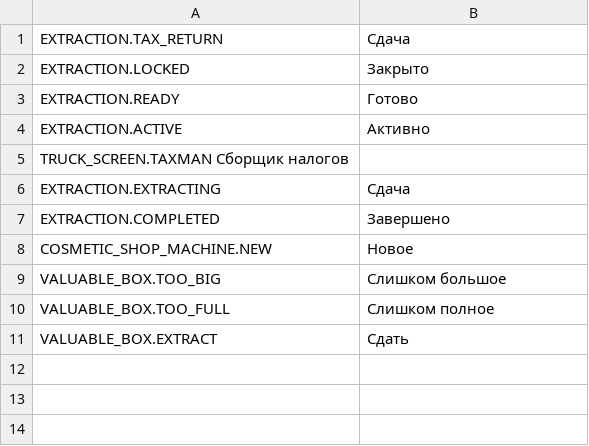
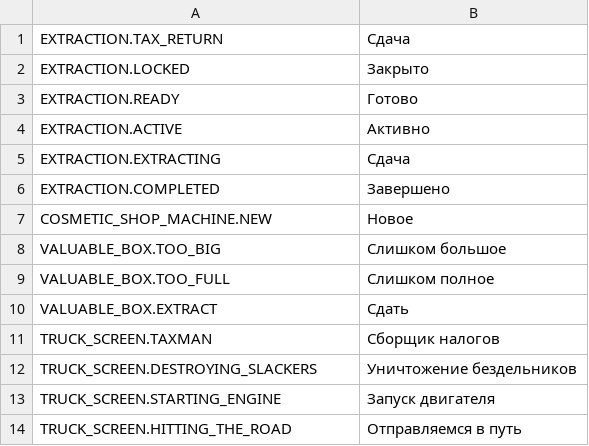
Before and after one commit to ssirnichek2/R.E.P.O., a TSV file: Game.tsv, drawn as a sheet.

Commit message:
Update Game.tsv

```diff
--- a/Game.tsv
+++ b/Game.tsv
@@ -4,3 +4,2 @@ EXTRACTION.READY	Готово
 EXTRACTION.ACTIVE	Активно
-TRUCK_SCREEN.TAXMAN  Сборщик налогов
 EXTRACTION.EXTRACTING	Сдача
@@ -11 +10,5 @@ VALUABLE_BOX.TOO_FULL	Слишком полное
 VALUABLE_BOX.EXTRACT	Сдать
+TRUCK_SCREEN.TAXMAN	Сборщик налогов
+TRUCK_SCREEN.DESTROYING_SLACKERS	Уничтожение бездельников
+TRUCK_SCREEN.STARTING_ENGINE	Запуск двигателя
+TRUCK_SCREEN.HITTING_THE_ROAD	Отправляемся в путь
```
